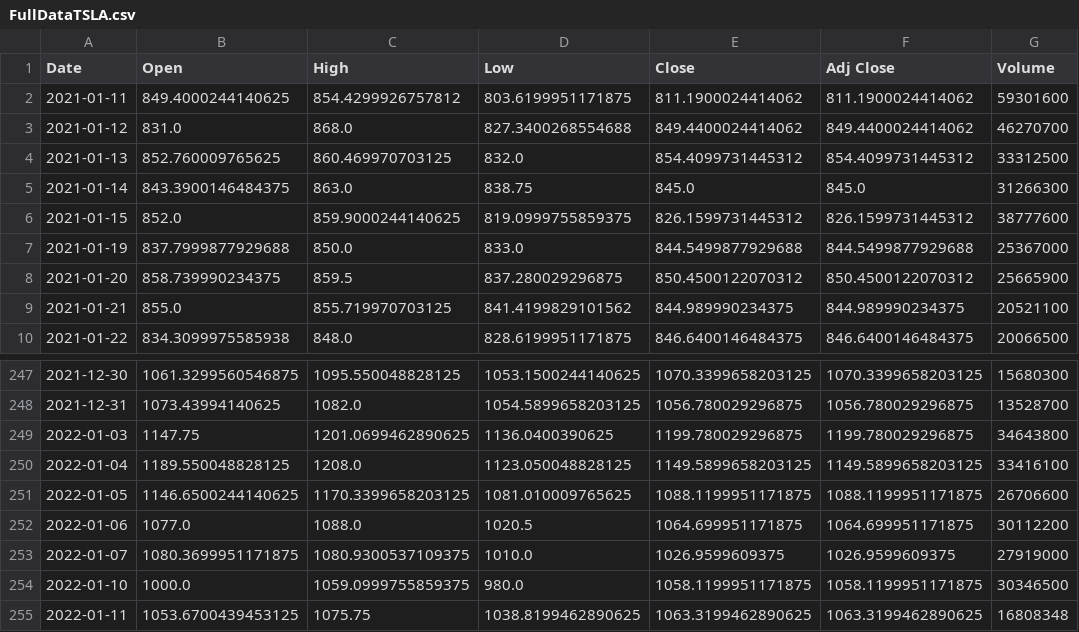
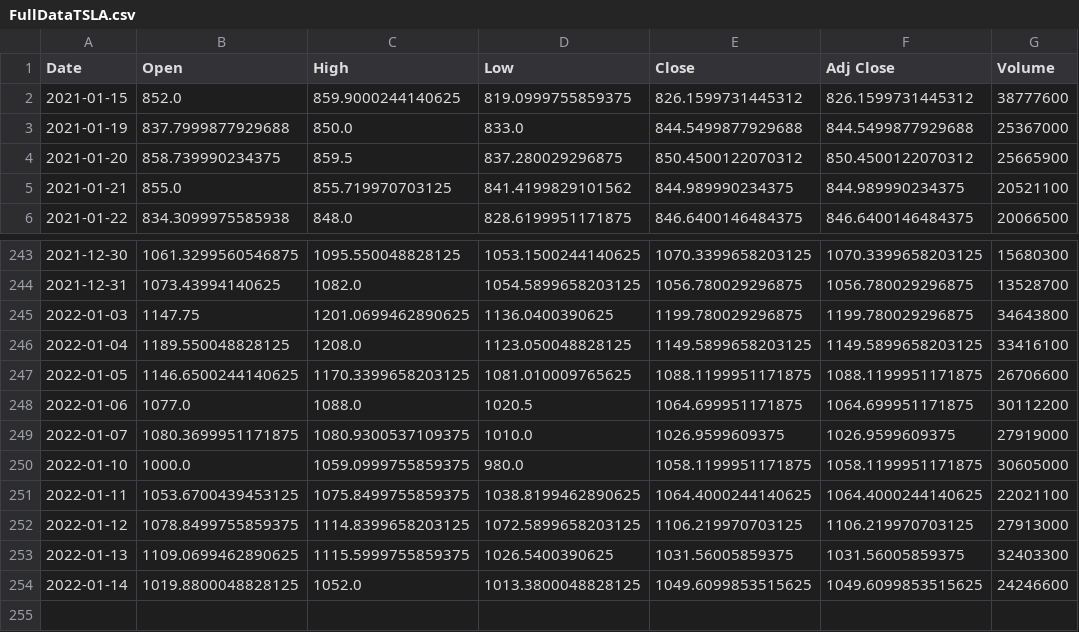
Before and after one commit to Endpoce/StockInfoGetter, a CSV file: Stocks/DataVis/Files/StockData/FullDataTSLA.csv, drawn as a sheet; only a part is shown, gaps mark what is left out.

```diff
--- a/Stocks/DataVis/Files/StockData/FullDataTSLA.csv
+++ b/Stocks/DataVis/Files/StockData/FullDataTSLA.csv
@@ -1,6 +1,2 @@
 Date,Open,High,Low,Close,Adj Close,Volume
-2021-01-11,849.4000244140625,854.4299926757812,803.6199951171875,811.1900024414062,811.1900024414062,59301600
-2021-01-12,831.0,868.0,827.3400268554688,849.4400024414062,849.4400024414062,46270700
-2021-01-13,852.760009765625,860.469970703125,832.0,854.4099731445312,854.4099731445312,33312500
-2021-01-14,843.3900146484375,863.0,838.75,845.0,845.0,31266300
 2021-01-15,852.0,859.9000244140625,819.0999755859375,826.1599731445312,826.1599731445312,38777600
@@ -253,3 +249,6 @@ Date,Open,High,Low,Close,Adj Close,Volume
 2022-01-07,1080.3699951171875,1080.9300537109375,1010.0,1026.9599609375,1026.9599609375,27919000
-2022-01-10,1000.0,1059.0999755859375,980.0,1058.1199951171875,1058.1199951171875,30346500
-2022-01-11,1053.6700439453125,1075.75,1038.8199462890625,1063.3199462890625,1063.3199462890625,16808348
+2022-01-10,1000.0,1059.0999755859375,980.0,1058.1199951171875,1058.1199951171875,30605000
+2022-01-11,1053.6700439453125,1075.8499755859375,1038.8199462890625,1064.4000244140625,1064.4000244140625,22021100
+2022-01-12,1078.8499755859375,1114.8399658203125,1072.5899658203125,1106.219970703125,1106.219970703125,27913000
+2022-01-13,1109.0699462890625,1115.5999755859375,1026.5400390625,1031.56005859375,1031.56005859375,32403300
+2022-01-14,1019.8800048828125,1052.0,1013.3800048828125,1049.6099853515625,1049.6099853515625,24246600
```
Also changed, not shown: Stocks/DataVis/Files/Correlations/GSPriceCorrelations.csv, Stocks/DataVis/Files/Correlations/GSVolumeCorrelations.csv, 12 other files.
